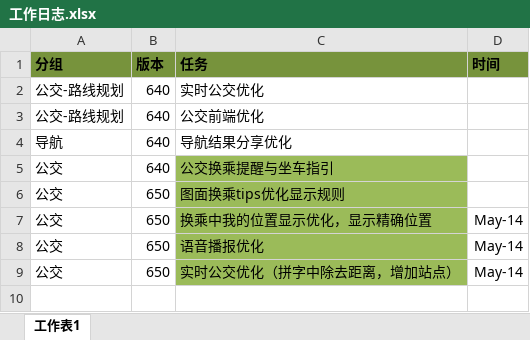
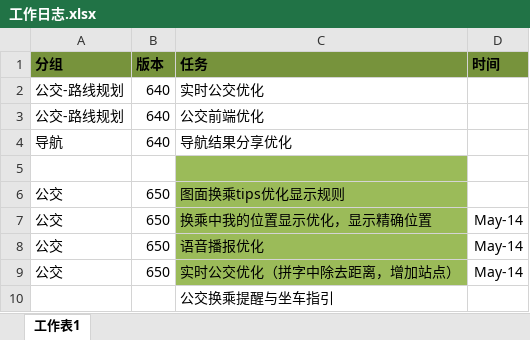
Before and after one commit to duger/WorkSpace, an Excel workbook: 工作日志/工作日志.xlsx, sheet 工作表1, drawn as a sheet; values as stored, in another font and other column widths than the file's, no borders; the diff names each change by its address in the sheet, - before the commit and + after, or states it on an @@ line.

```diff
--- a/工作日志/工作日志.xlsx (sheet 工作表1)
+++ b/工作日志/工作日志.xlsx (sheet 工作表1)
-row 5: 公交 | 640 | 公交换乘提醒与坐车指引
+row 5: (empty)
+row 10:  |  | 公交换乘提醒与坐车指引
```
Also changed, not shown: V650公交前端优化/高德地图V650需求-v0.2.xlsx, 1 other file.
